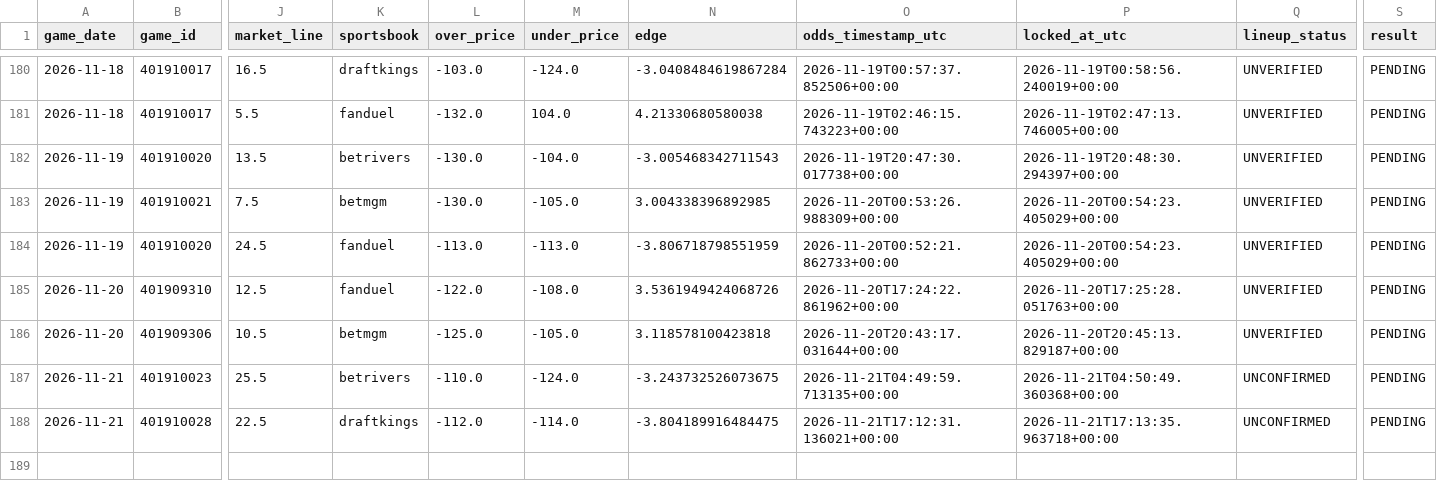
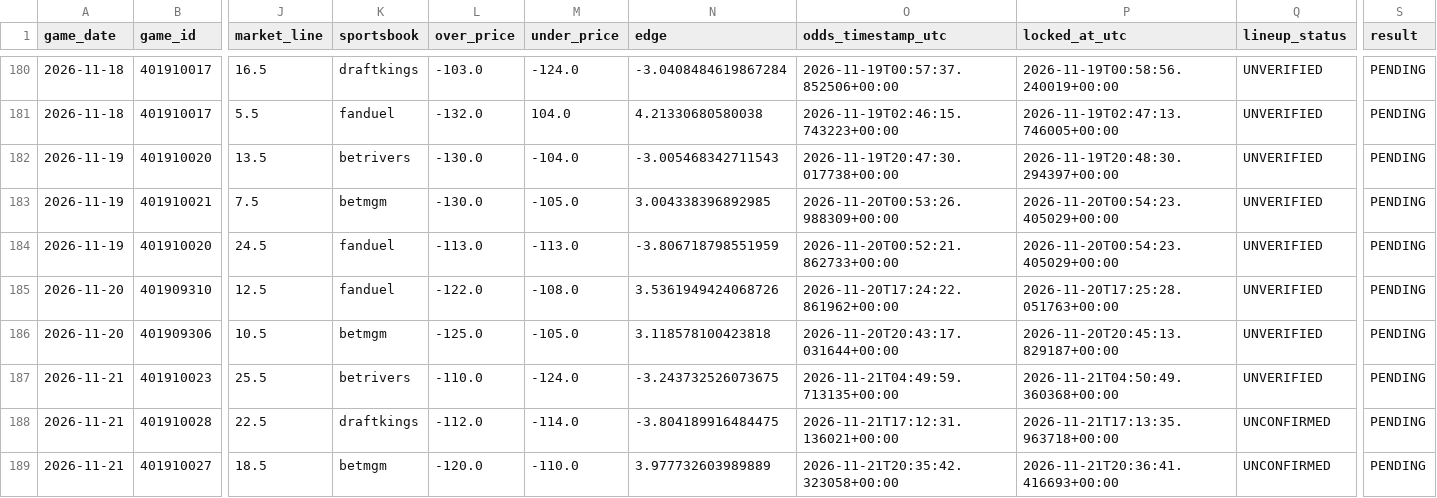
Before and after one commit to easymoneyschulz/sports-betting-command-center, a CSV file: public_data/nba_v2_recovered_paper_tracker.csv, drawn as a sheet; only a part is shown, gaps mark what is left out; rows hold the shown columns only; the diff names each change by its address in the sheet, - before the commit and + after, or states it on an @@ line.

```diff
--- a/public_data/nba_v2_recovered_paper_tracker.csv
+++ b/public_data/nba_v2_recovered_paper_tracker.csv
-Q187 (lineup_status): UNCONFIRMED
+Q187 (lineup_status): UNVERIFIED
+row 189: 2026-11-21 | 401910027 | 18.5 | betmgm | -120.0 | -110.0 | 3.977732603989889 | 2026-11-21T20:35:42.323058+00:00 | 2026-11-21T20:36:41.416693+00:00 | UNCONFIRMED | PENDING
```
Also changed, not shown: public_data/nba_v2_recovered_paper_predictions.csv, 2 other files.
